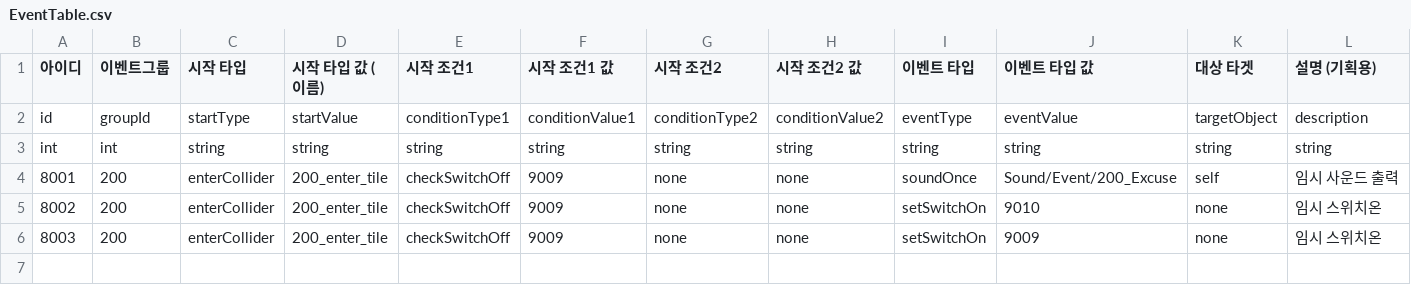
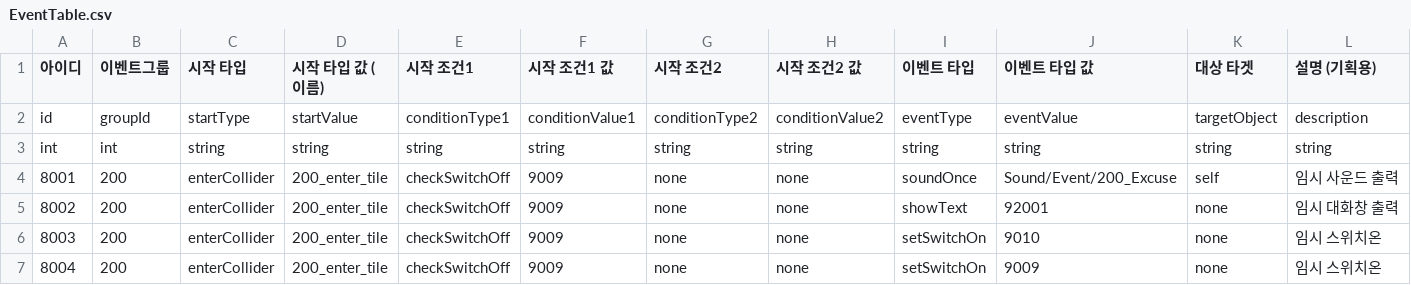
Before and after one commit to akstjd31/Check-Out, a CSV file: Assets/Resources/Data/EventTable.csv, drawn as a sheet.

```diff
--- a/Assets/Resources/Data/EventTable.csv
+++ b/Assets/Resources/Data/EventTable.csv
@@ -4,3 +4,4 @@ int,int,string,string,string,string,string,string,string,string,string,string
 8001,200,enterCollider,200_enter_tile,checkSwitchOff,9009,none,none,soundOnce,Sound/Event/200_Excuse,self,임시 사운드 출력
-8002,200,enterCollider,200_enter_tile,checkSwitchOff,9009,none,none,setSwitchOn,9010,none,임시 스위치온
-8003,200,enterCollider,200_enter_tile,checkSwitchOff,9009,none,none,setSwitchOn,9009,none,임시 스위치온
+8002,200,enterCollider,200_enter_tile,checkSwitchOff,9009,none,none,showText,92001,none,임시 대화창 출력
+8003,200,enterCollider,200_enter_tile,checkSwitchOff,9009,none,none,setSwitchOn,9010,none,임시 스위치온
+8004,200,enterCollider,200_enter_tile,checkSwitchOff,9009,none,none,setSwitchOn,9009,none,임시 스위치온
```
Also changed, not shown: 2 other files.
